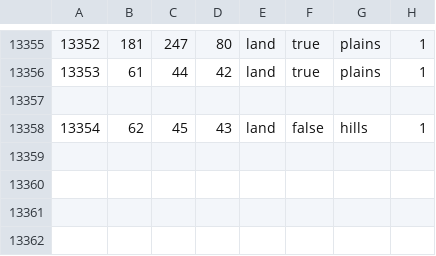
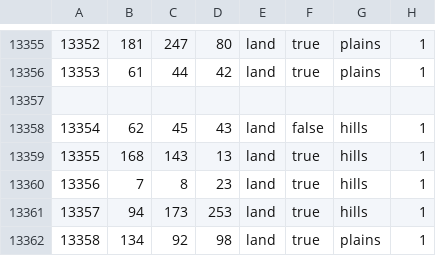
Before and after one commit to Mumiago/MFU-Updated, a CSV file: map/definition.csv, drawn as a sheet; only a part is shown, gaps mark what is left out; the diff names each change by its address in the sheet, - before the commit and + after, or states it on an @@ line.

```diff
--- a/map/definition.csv
+++ b/map/definition.csv
+row 13359: 13355 | 168 | 143 | 13 | land | true | hills | 1
+row 13360: 13356 | 7 | 8 | 23 | land | true | hills | 1
+row 13361: 13357 | 94 | 173 | 253 | land | true | hills | 1
+row 13362: 13358 | 134 | 92 | 98 | land | true | plains | 1
```
Also changed, not shown: 29 other files.
